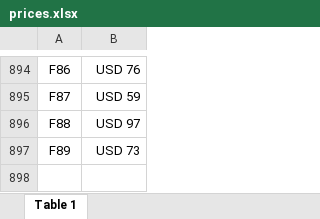
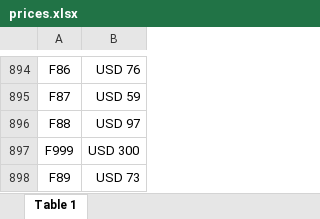
Before and after one commit to agustinlina/la_union_api_prices, an Excel workbook: api/files/prices.xlsx, sheet Table 1, drawn as a sheet; only a part is shown, gaps mark what is left out; values as stored, in another font and other column widths than the file's, no borders; the diff names each change by its address in the sheet, - before the commit and + after, or states it on an @@ line.

Commit message:
hola

```diff
--- a/api/files/prices.xlsx (sheet Table 1)
+++ b/api/files/prices.xlsx (sheet Table 1)
+row 897: F999 | USD 300
```
